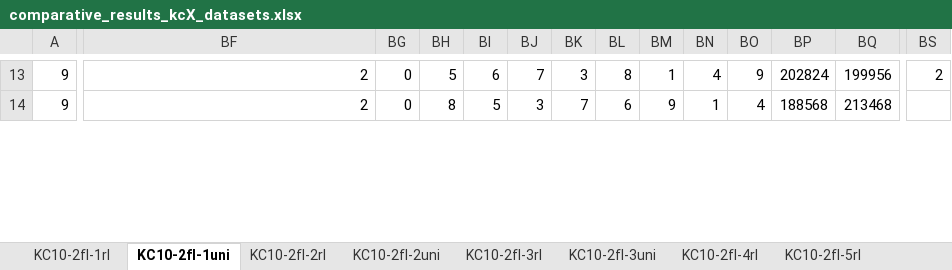
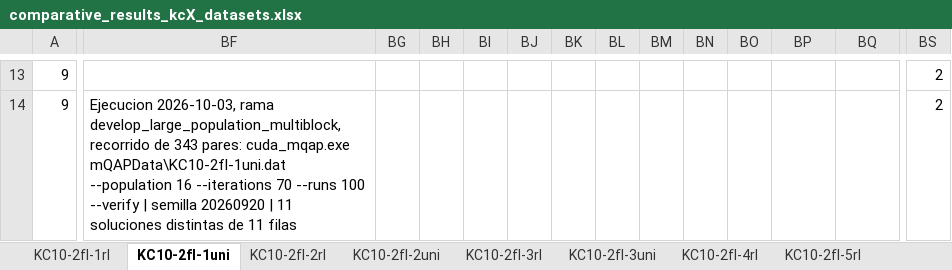
Before and after one commit to apupiales/cuda_mqap, an Excel workbook: comparative_results_kcX_datasets.xlsx, sheet KC10-2fl-1uni, drawn as a sheet; only a part is shown, gaps mark what is left out; values as stored, in another font and other column widths than the file's, no borders; charts and pictures not drawn; the diff covers the shown part only; the diff names each change by its address in the sheet, - before the commit and + after, or states it on an @@ line.

```diff
--- a/comparative_results_kcX_datasets.xlsx (sheet KC10-2fl-1uni)
+++ b/comparative_results_kcX_datasets.xlsx (sheet KC10-2fl-1uni)
-BF13: 2
+BF13: (empty)
-BG13:BG14: 0
+BG13:BG14: (empty)
-BH13: 5
+BH13: (empty)
-BI13: 6
+BI13: (empty)
-BJ13: 7
+BJ13: (empty)
-BK13: 3
+BK13: (empty)
-BL13: 8
+BL13: (empty)
-BM13: 1
+BM13: (empty)
-BN13: 4
+BN13: (empty)
-BO13: 9
+BO13: (empty)
-BP13: 202824
+BP13: (empty)
-BQ13: 199956
+BQ13: (empty)
-BF14: 2
+BF14: Ejecucion 2026-10-03, rama develop_large_population_multiblock, recorrido de 343 pares: cuda_mqap.exe mQAPData\KC10-2fl-1uni.dat --population 16 --iterations 70 --runs 100 --verify | semilla 20260920 | 11 soluciones distintas de 11 filas
-BH14: 8
+BH14: (empty)
-BI14: 5
+BI14: (empty)
-BJ14: 3
+BJ14: (empty)
-BK14: 7
+BK14: (empty)
-BL14: 6
+BL14: (empty)
-BM14: 9
+BM14: (empty)
-BN14: 1
+BN14: (empty)
-BO14: 4
+BO14: (empty)
-BP14: 188568
+BP14: (empty)
-BQ14: 213468
+BQ14: (empty)
-BS14: (empty)
+BS14: 2
```
Also changed, not shown: 182 edited cells and cell formats elsewhere in this sheet, sheet KC20-2fl-3uni, sheet KC10-2fl-3uni, sheet KC20-2fl-1rl, sheet KC20-2fl-1uni, sheet KC20-2fl-2uni, sheet KC10-2fl-3rl, 6 more sheets, charts or pictures, 4 other files.
